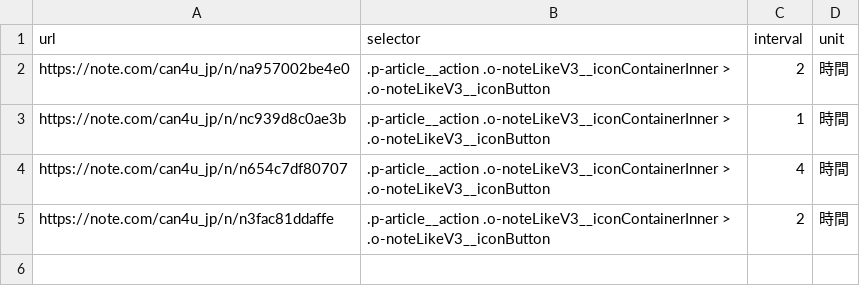
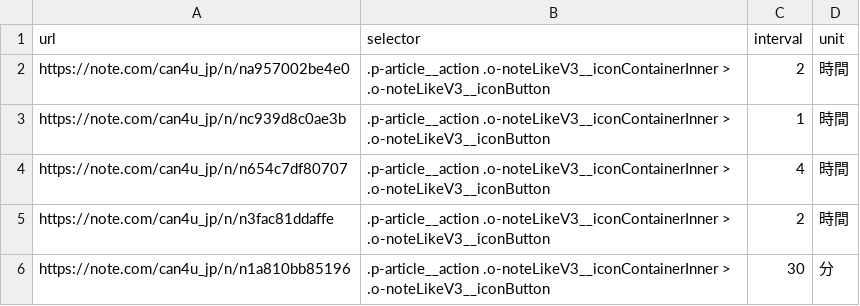
Before and after one commit to concept-works/Auto_Like_Note, a CSV file: tasks.csv, drawn as a sheet; the diff names each change by its address in the sheet, - before the commit and + after, or states it on an @@ line.

Commit message:
CSV追加

```diff
--- a/tasks.csv
+++ b/tasks.csv
+row 6: https://note.com/can4u_jp/n/n1a810bb85196 | .p-article__action .o-noteLikeV3__iconContainerInner > .o-noteLikeV3__iconButton | 30 | 分
```
